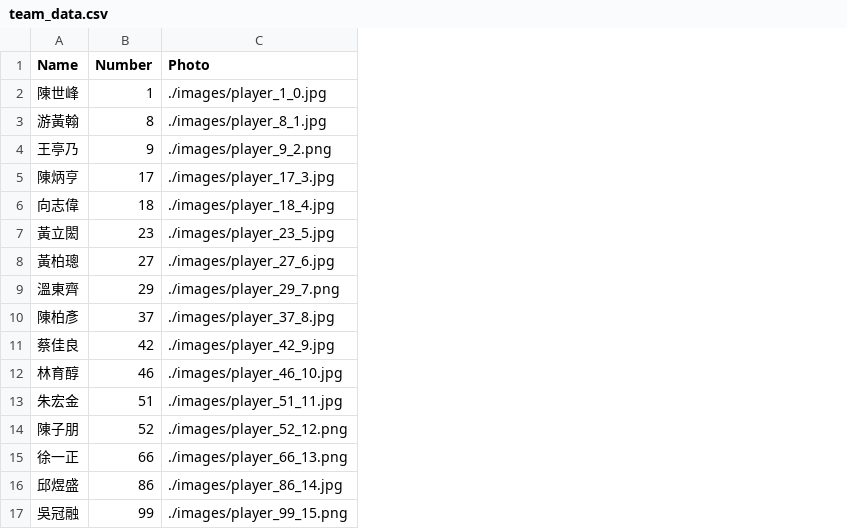
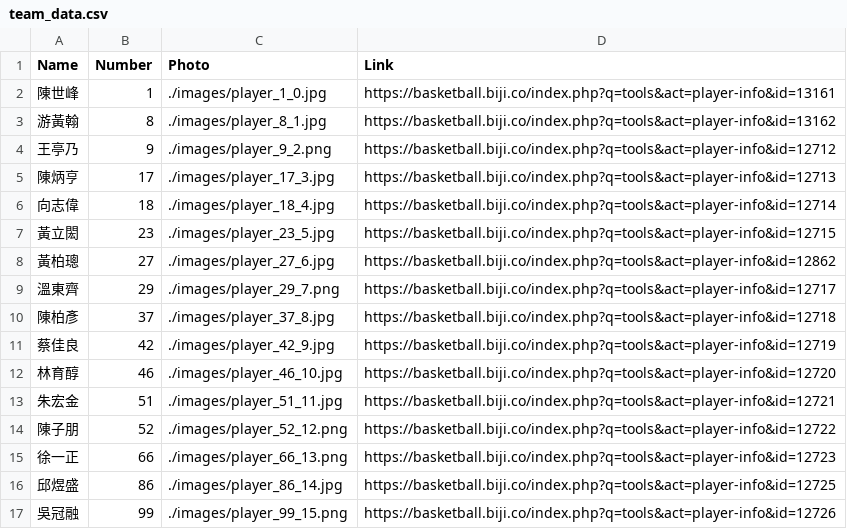
Before and after one commit to bemax-b-l/bemax-b-l.github.io, a CSV file: static_site/team_data.csv, drawn as a sheet; the diff names each change by its address in the sheet, - before the commit and + after, or states it on an @@ line.

Commit message:
update player view

```diff
--- a/static_site/team_data.csv
+++ b/static_site/team_data.csv
+column D (Link), rows 2-17: https://basketball.biji.co/index.php?q=tools&act=player-info&id=13161 | https://basketball.biji.co/index.php?q=tools&act=player-info&id=13162 | https://basketball.biji.co/index.php?q=tools&act=player-info&id=12712 | https://basketball.biji.co/index.php?q=tools&act=player-info&id=12713 | https://basketball.biji.co/index.php?q=tools&act=player-info&id=12714 | https://basketball.biji.co/index.php?q=tools&act=player-info&id=12715 | https://basketball.biji.co/index.php?q=tools&act=player-info&id=12862 | https://basketball.biji.co/index.php?q=tools&act=player-info&id=12717 | https://basketball.biji.co/index.php?q=tools&act=player-info&id=12718 | https://basketball.biji.co/index.php?q=tools&act=player-info&id=12719 | https://basketball.biji.co/index.php?q=tools&act=player-info&id=12720 | https://basketball.biji.co/index.php?q=tools&act=player-info&id=12721 | https://basketball.biji.co/index.php?q=tools&act=player-info&id=12722 | https://basketball.biji.co/index.php?q=tools&act=player-info&id=12723 | https://basketball.biji.co/index.php?q=tools&act=player-info&id=12725 | https://basketball.biji.co/index.php?q=tools&act=player-info&id=12726
```
Also changed, not shown: 6 other files.
